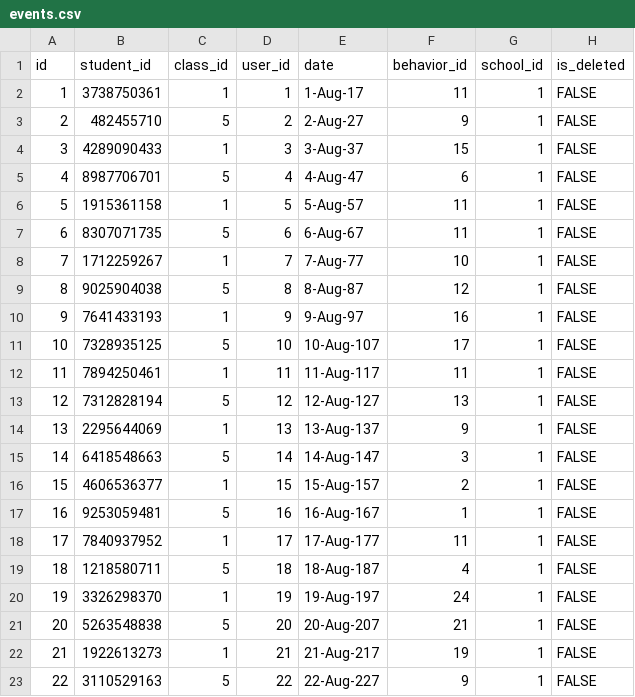
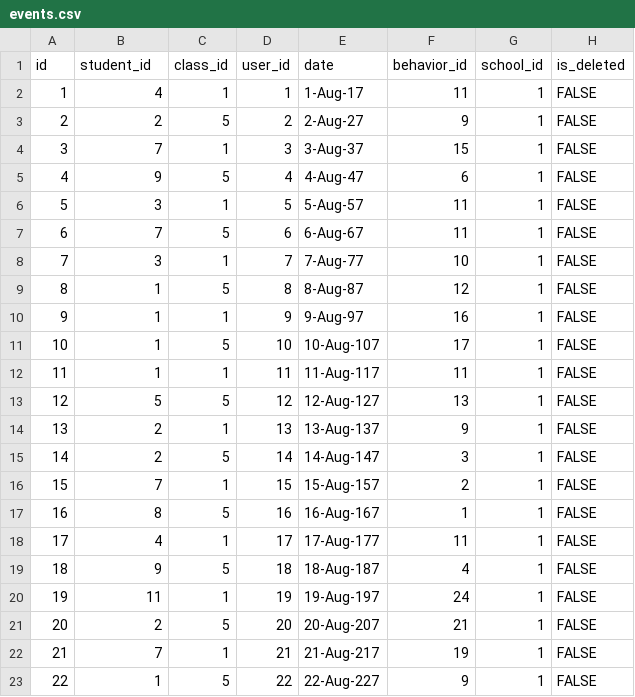
Before and after one commit to Your-Kid-Sucks/Your-Kid-Sucks, a CSV file: seeds/events.csv, drawn as a sheet.

Commit message:
event added

```diff
--- a/seeds/events.csv
+++ b/seeds/events.csv
@@ -1,23 +1,23 @@
 id,student_id,class_id,user_id,date,behavior_id,school_id,is_deleted
-1,3738750361,1,1,1-Aug-17,11,1,FALSE
-2,482455710,5,2,2-Aug-27,9,1,FALSE
-3,4289090433,1,3,3-Aug-37,15,1,FALSE
-4,8987706701,5,4,4-Aug-47,6,1,FALSE
-5,1915361158,1,5,5-Aug-57,11,1,FALSE
-6,8307071735,5,6,6-Aug-67,11,1,FALSE
-7,1712259267,1,7,7-Aug-77,10,1,FALSE
-8,9025904038,5,8,8-Aug-87,12,1,FALSE
-9,7641433193,1,9,9-Aug-97,16,1,FALSE
-10,7328935125,5,10,10-Aug-107,17,1,FALSE
-11,7894250461,1,11,11-Aug-117,11,1,FALSE
-12,7312828194,5,12,12-Aug-127,13,1,FALSE
-13,2295644069,1,13,13-Aug-137,9,1,FALSE
-14,6418548663,5,14,14-Aug-147,3,1,FALSE
-15,4606536377,1,15,15-Aug-157,2,1,FALSE
-16,9253059481,5,16,16-Aug-167,1,1,FALSE
-17,7840937952,1,17,17-Aug-177,11,1,FALSE
-18,1218580711,5,18,18-Aug-187,4,1,FALSE
-19,3326298370,1,19,19-Aug-197,24,1,FALSE
-20,5263548838,5,20,20-Aug-207,21,1,FALSE
-21,1922613273,1,21,21-Aug-217,19,1,FALSE
-22,3110529163,5,22,22-Aug-227,9,1,FALSE
+1,4,1,1,1-Aug-17,11,1,FALSE
+2,2,5,2,2-Aug-27,9,1,FALSE
+3,7,1,3,3-Aug-37,15,1,FALSE
+4,9,5,4,4-Aug-47,6,1,FALSE
+5,3,1,5,5-Aug-57,11,1,FALSE
+6,7,5,6,6-Aug-67,11,1,FALSE
+7,3,1,7,7-Aug-77,10,1,FALSE
+8,1,5,8,8-Aug-87,12,1,FALSE
+9,1,1,9,9-Aug-97,16,1,FALSE
+10,1,5,10,10-Aug-107,17,1,FALSE
+11,1,1,11,11-Aug-117,11,1,FALSE
+12,5,5,12,12-Aug-127,13,1,FALSE
+13,2,1,13,13-Aug-137,9,1,FALSE
+14,2,5,14,14-Aug-147,3,1,FALSE
+15,7,1,15,15-Aug-157,2,1,FALSE
+16,8,5,16,16-Aug-167,1,1,FALSE
+17,4,1,17,17-Aug-177,11,1,FALSE
+18,9,5,18,18-Aug-187,4,1,FALSE
+19,11,1,19,19-Aug-197,24,1,FALSE
+20,2,5,20,20-Aug-207,21,1,FALSE
+21,7,1,21,21-Aug-217,19,1,FALSE
+22,1,5,22,22-Aug-227,9,1,FALSE
```
Also changed, not shown: 4 other files.
